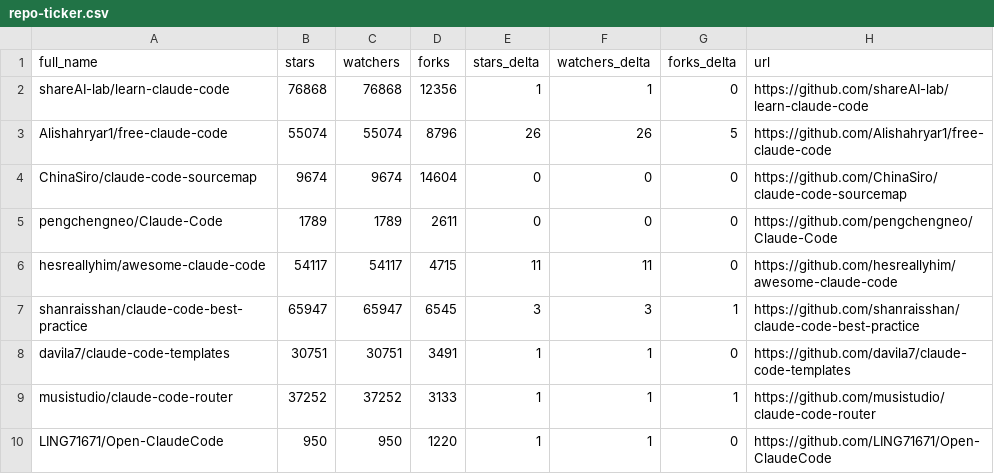
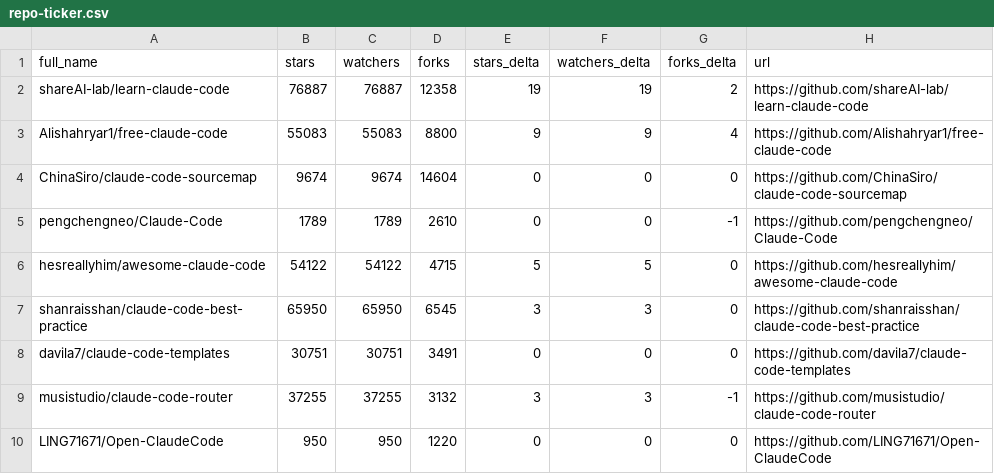
Before and after one commit to hesreallyhim/awesome-claude-code, a CSV file: data/repo-ticker.csv, drawn as a sheet; only a part is shown; the diff covers the shown part only.

```diff
--- a/data/repo-ticker.csv
+++ b/data/repo-ticker.csv
@@ -1,10 +1,10 @@
 full_name,stars,watchers,forks,stars_delta,watchers_delta,forks_delta,url
-shareAI-lab/learn-claude-code,76868,76868,12356,1,1,0,https://github.com/shareAI-lab/learn-claude-code
-Alishahryar1/free-claude-code,55074,55074,8796,26,26,5,https://github.com/Alishahryar1/free-claude-code
+shareAI-lab/learn-claude-code,76887,76887,12358,19,19,2,https://github.com/shareAI-lab/learn-claude-code
+Alishahryar1/free-claude-code,55083,55083,8800,9,9,4,https://github.com/Alishahryar1/free-claude-code
 ChinaSiro/claude-code-sourcemap,9674,9674,14604,0,0,0,https://github.com/ChinaSiro/claude-code-sourcemap
-pengchengneo/Claude-Code,1789,1789,2611,0,0,0,https://github.com/pengchengneo/Claude-Code
-hesreallyhim/awesome-claude-code,54117,54117,4715,11,11,0,https://github.com/hesreallyhim/awesome-claude-code
-shanraisshan/claude-code-best-practice,65947,65947,6545,3,3,1,https://github.com/shanraisshan/claude-code-best-practice
-davila7/claude-code-templates,30751,30751,3491,1,1,0,https://github.com/davila7/claude-code-templates
-musistudio/claude-code-router,37252,37252,3133,1,1,1,https://github.com/musistudio/claude-code-router
-LING71671/Open-ClaudeCode,950,950,1220,1,1,0,https://github.com/LING71671/Open-ClaudeCode
+pengchengneo/Claude-Code,1789,1789,2610,0,0,-1,https://github.com/pengchengneo/Claude-Code
+hesreallyhim/awesome-claude-code,54122,54122,4715,5,5,0,https://github.com/hesreallyhim/awesome-claude-code
+shanraisshan/claude-code-best-practice,65950,65950,6545,3,3,0,https://github.com/shanraisshan/claude-code-best-practice
+davila7/claude-code-templates,30751,30751,3491,0,0,0,https://github.com/davila7/claude-code-templates
+musistudio/claude-code-router,37255,37255,3132,3,3,-1,https://github.com/musistudio/claude-code-router
+LING71671/Open-ClaudeCode,950,950,1220,0,0,0,https://github.com/LING71671/Open-ClaudeCode
```
Also changed, not shown: 1 added row, 1 removed row, 2 moved rows and 112 edited cells elsewhere in this file, 2 other files.
